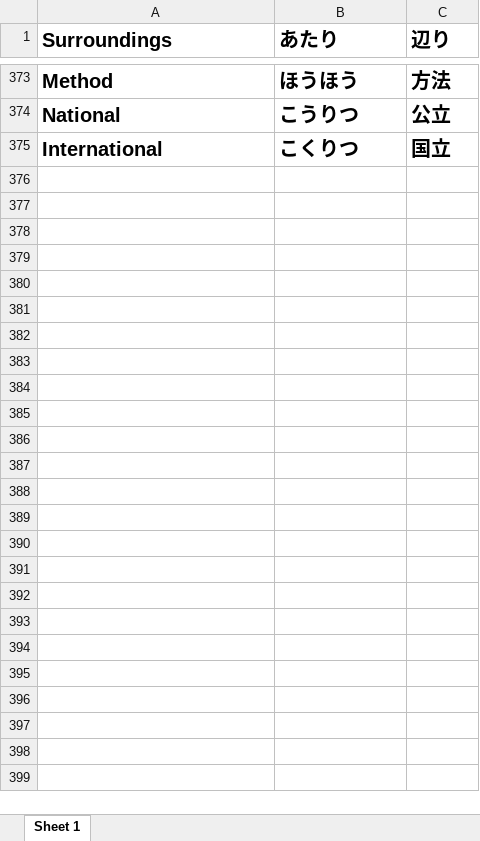
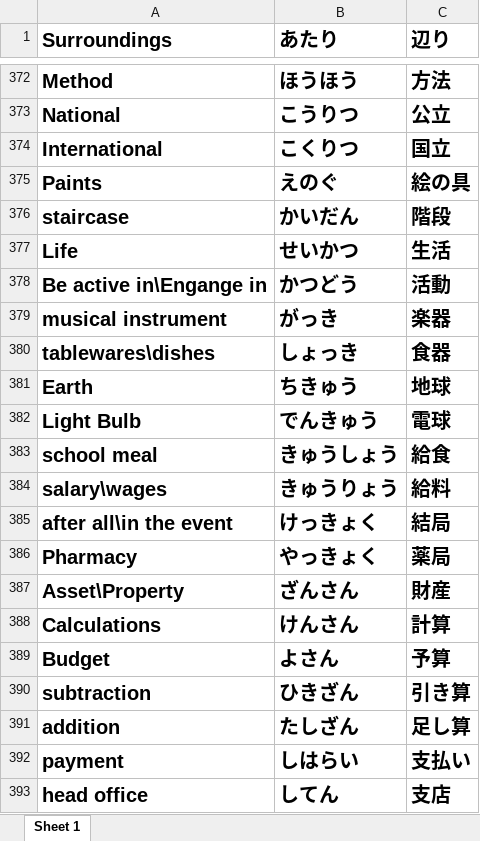
Before and after one commit to balub/Kanji-Whatsapp-Bot, an Excel workbook: N3_Kanji.xlsx, sheet Sheet 1, drawn as a sheet; only a part is shown, gaps mark what is left out; values as stored, in another font and other column widths than the file's, no borders; the diff covers the shown part only; the diff names each change by its address in the sheet, - before the commit and + after, or states it on an @@ line.

Commit message:
added kanji from lesson 11 to 15

```diff
--- a/N3_Kanji.xlsx (sheet Sheet 1)
+++ b/N3_Kanji.xlsx (sheet Sheet 1)
+row 375: Paints | えのぐ | 絵の具
+row 376: staircase | かいだん | 階段
+row 377: Life | せいかつ | 生活
+row 378: Be active in\Engange in | かつどう | 活動
+row 379: musical instrument | がっき | 楽器
+row 380: tablewares\dishes | しょっき | 食器
+row 381: Earth | ちきゅう | 地球
+row 382: Light Bulb | でんきゅう | 電球
+row 383: school meal | きゅうしょう | 給食
+row 384: salary\wages | きゅうりょう | 給料
+row 385: after all\in the event | けっきょく | 結局
+row 386: Pharmacy | やっきょく | 薬局
+row 387: Asset\Property | ざんさん | 財産
+row 388: Calculations | けんさん | 計算
+row 389: Budget | よさん | 予算
+row 390: subtraction | ひきざん | 引き算
+row 391: addition | たしざん | 足し算
+row 392: payment | しはらい | 支払い
+row 393: head office | してん | 支店
```
Also changed, not shown: 129 added rows and 1 removed row elsewhere in this sheet.
